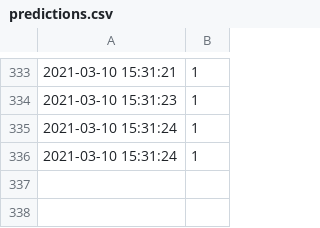
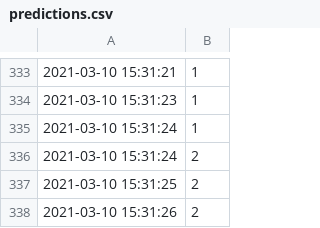
Before and after one commit to OleJonas/Got-Your-Back, a CSV file: predictions.csv, drawn as a sheet; only a part is shown, gaps mark what is left out.

```diff
--- a/predictions.csv
+++ b/predictions.csv
@@ -335,2 +335,4 @@
 2021-03-10 15:31:24,1
-2021-03-10 15:31:24,1
+2021-03-10 15:31:24,2
+2021-03-10 15:31:25,2
+2021-03-10 15:31:26,2
```
Also changed, not shown: 7 other files.
